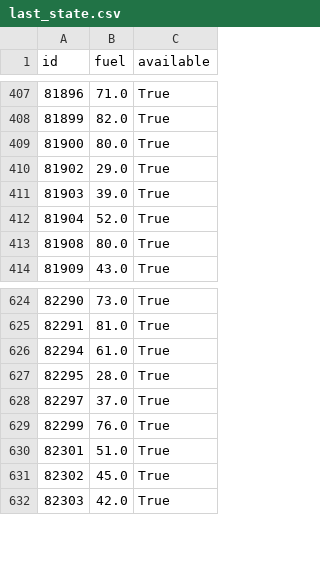
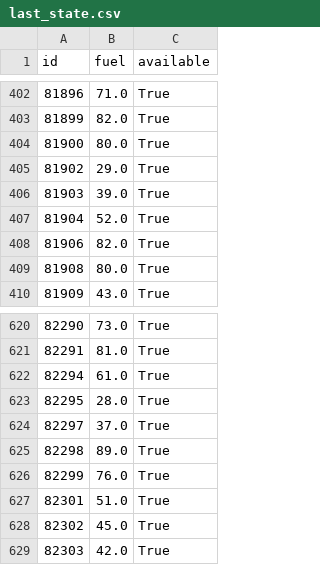
Before and after one commit to witoldprzygoda/traficar, a CSV file: data/last_state.csv, drawn as a sheet; only a part is shown, gaps mark what is left out; the diff covers the shown part only; the diff names each change by its address in the sheet, - before the commit and + after, or states it on an @@ line.

```diff
--- a/data/last_state.csv
+++ b/data/last_state.csv
+row 408: 81906 | 82.0 | True
+row 625: 82298 | 89.0 | True
```
Also changed, not shown: 5 removed rows elsewhere in this file, 1 other file.
